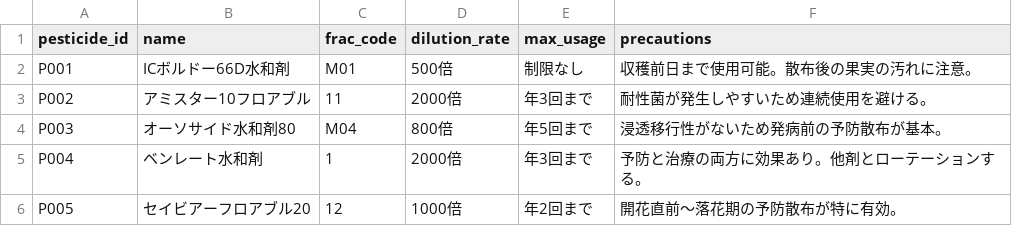
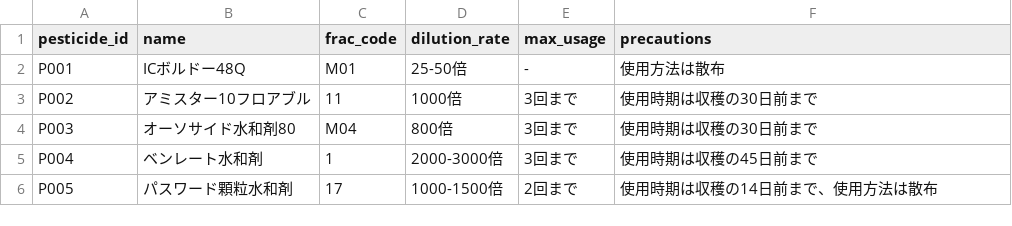
Before and after one commit to mitsuiJao/procon2026, a CSV file: data/pesticides.csv, drawn as a sheet.

```diff
--- a/data/pesticides.csv
+++ b/data/pesticides.csv
@@ -1,6 +1,6 @@
 pesticide_id,name,frac_code,dilution_rate,max_usage,precautions
-P001,ICボルドー66D水和剤,M01,500倍,制限なし,収穫前日まで使用可能。散布後の果実の汚れに注意。
-P002,アミスター10フロアブル,11,2000倍,年3回まで,耐性菌が発生しやすいため連続使用を避ける。
-P003,オーソサイド水和剤80,M04,800倍,年5回まで,浸透移行性がないため発病前の予防散布が基本。
-P004,ベンレート水和剤,1,2000倍,年3回まで,予防と治療の両方に効果あり。他剤とローテーションする。
-P005,セイビアーフロアブル20,12,1000倍,年2回まで,開花直前〜落花期の予防散布が特に有効。
+P001,ICボルドー48Q,M01,25-50倍,-,使用方法は散布
+P002,アミスター10フロアブル,11,1000倍,3回まで,使用時期は収穫の30日前まで
+P003,オーソサイド水和剤80,M04,800倍,3回まで,使用時期は収穫の30日前まで
+P004,ベンレート水和剤,1,2000-3000倍,3回まで,使用時期は収穫の45日前まで
+P005,パスワード顆粒水和剤,17,1000-1500倍,2回まで,使用時期は収穫の14日前まで、使用方法は散布
```
Also changed, not shown: data/diseases.csv, 1 other file.
